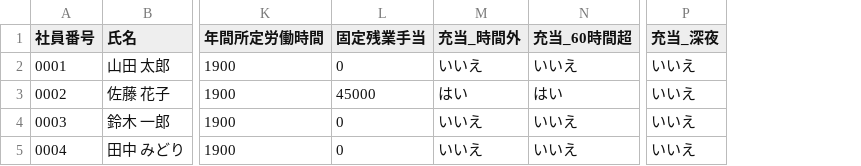
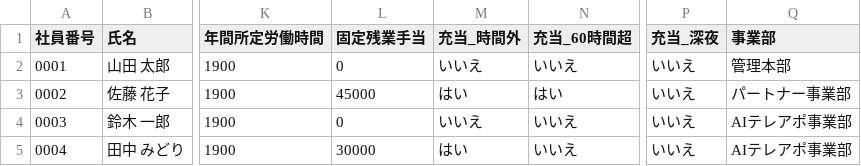
Before and after one commit to ishii-code/dgloss-kintai, a CSV file: deploy/employee-import-template.csv, drawn as a sheet; only a part is shown, gaps mark what is left out; the diff names each change by its address in the sheet, - before the commit and + after, or states it on an @@ line.

```diff
--- a/deploy/employee-import-template.csv
+++ b/deploy/employee-import-template.csv
+column Q (事業部), rows 2-5: 管理本部 | パートナー事業部 | AIテレアポ事業部 | AIテレアポ事業部
-L5 (固定残業手当): 0
+L5 (固定残業手当): 30000
-M5 (充当_時間外): いいえ
+M5 (充当_時間外): はい
```
Also changed, not shown: 26 other files.
